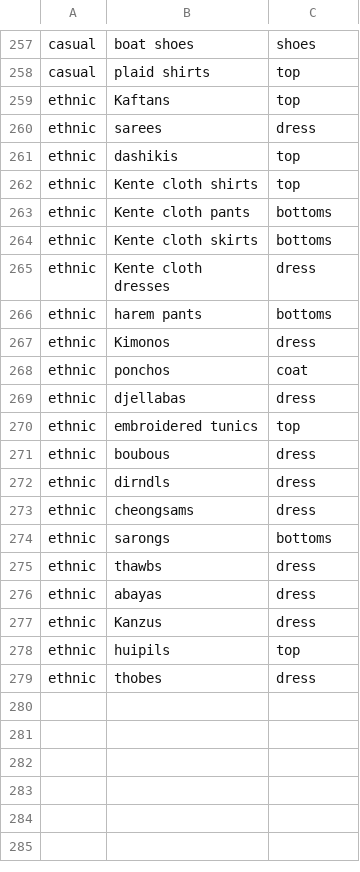
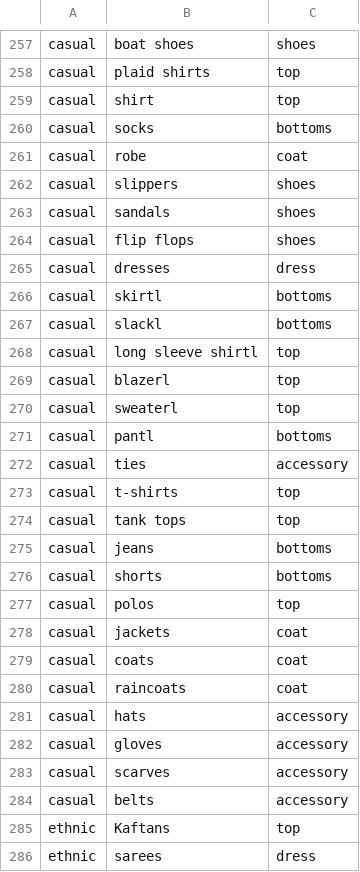
Before and after one commit to Mia703/Becca-Fashion-Chatbot-Repo, a CSV file: main folder/resources/styles.csv, drawn as a sheet; only a part is shown, gaps mark what is left out; the shorter side is filled out with more unchanged rows; the diff names each change by its address in the sheet, - before the commit and + after, or states it on an @@ line.

```diff
--- a/main folder/resources/styles.csv
+++ b/main folder/resources/styles.csv
+row 259: casual | shirt | top
+row 260: casual | socks | bottoms
+row 261: casual | robe | coat
+row 262: casual | slippers | shoes
+row 263: casual | sandals | shoes
+row 264: casual | flip flops | shoes
+row 265: casual | dresses | dress
+row 266: casual | skirtl | bottoms
+row 267: casual | slackl | bottoms
+row 268: casual | long sleeve shirtl | top
+row 269: casual | blazerl | top
+row 270: casual | sweaterl | top
+row 271: casual | pantl | bottoms
+row 272: casual | ties | accessory
+row 273: casual | t-shirts | top
+row 274: casual | tank tops | top
+row 275: casual | jeans | bottoms
+row 276: casual | shorts | bottoms
+row 277: casual | polos | top
+row 278: casual | jackets | coat
+row 279: casual | coats | coat
+row 280: casual | raincoats | coat
+row 281: casual | hats | accessory
+row 282: casual | gloves | accessory
+row 283: casual | scarves | accessory
+row 284: casual | belts | accessory
```
Also changed, not shown: 2 other files.
